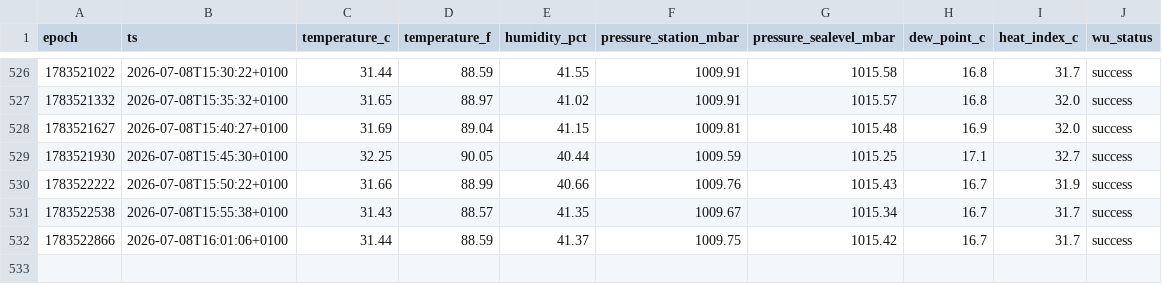
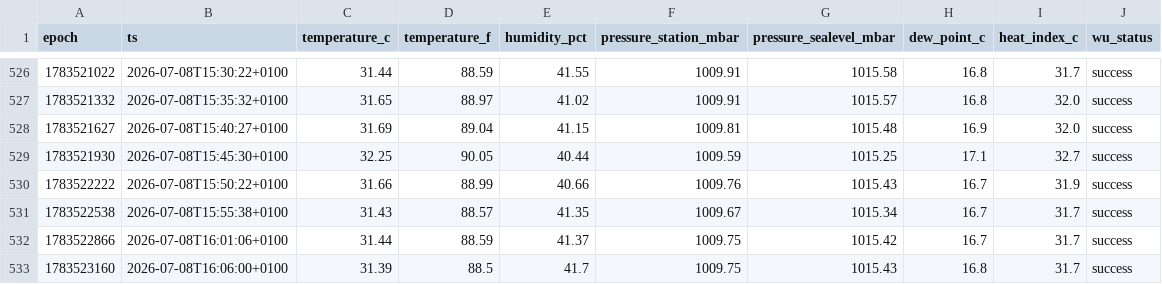
Before and after one commit to garnathan/garden-weather, a CSV file: data/2026-07.csv, drawn as a sheet; only a part is shown, gaps mark what is left out.

```diff
--- a/data/2026-07.csv
+++ b/data/2026-07.csv
@@ -532 +532,2 @@ epoch,ts,temperature_c,temperature_f,humidity_pct,pressure_station_mbar,pressure
 1783522866,2026-07-08T16:01:06+0100,31.44,88.59,41.37,1009.75,1015.42,16.7,31.7,success
+1783523160,2026-07-08T16:06:00+0100,31.39,88.5,41.7,1009.75,1015.43,16.8,31.7,success
```
Also changed, not shown: 2 other files.
